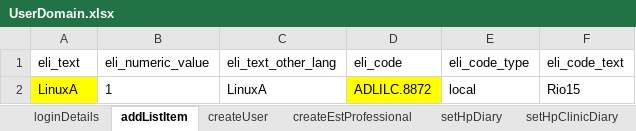
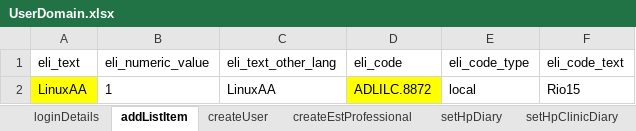
Before and after one commit to manojvyavahare27/C4Automation, an Excel workbook: ExcelFiles/UserDomain.xlsx, sheet addListItem, drawn as a sheet; values as stored, in another font and other column widths than the file's, no borders; the diff names each change by its address in the sheet, - before the commit and + after, or states it on an @@ line.

Commit message:
User for linux

```diff
--- a/ExcelFiles/UserDomain.xlsx (sheet addListItem)
+++ b/ExcelFiles/UserDomain.xlsx (sheet addListItem)
-A2 (eli_text): LinuxA
+A2 (eli_text): LinuxAA
-C2 (eli_text_other_lang): LinuxA
+C2 (eli_text_other_lang): LinuxAA
```
